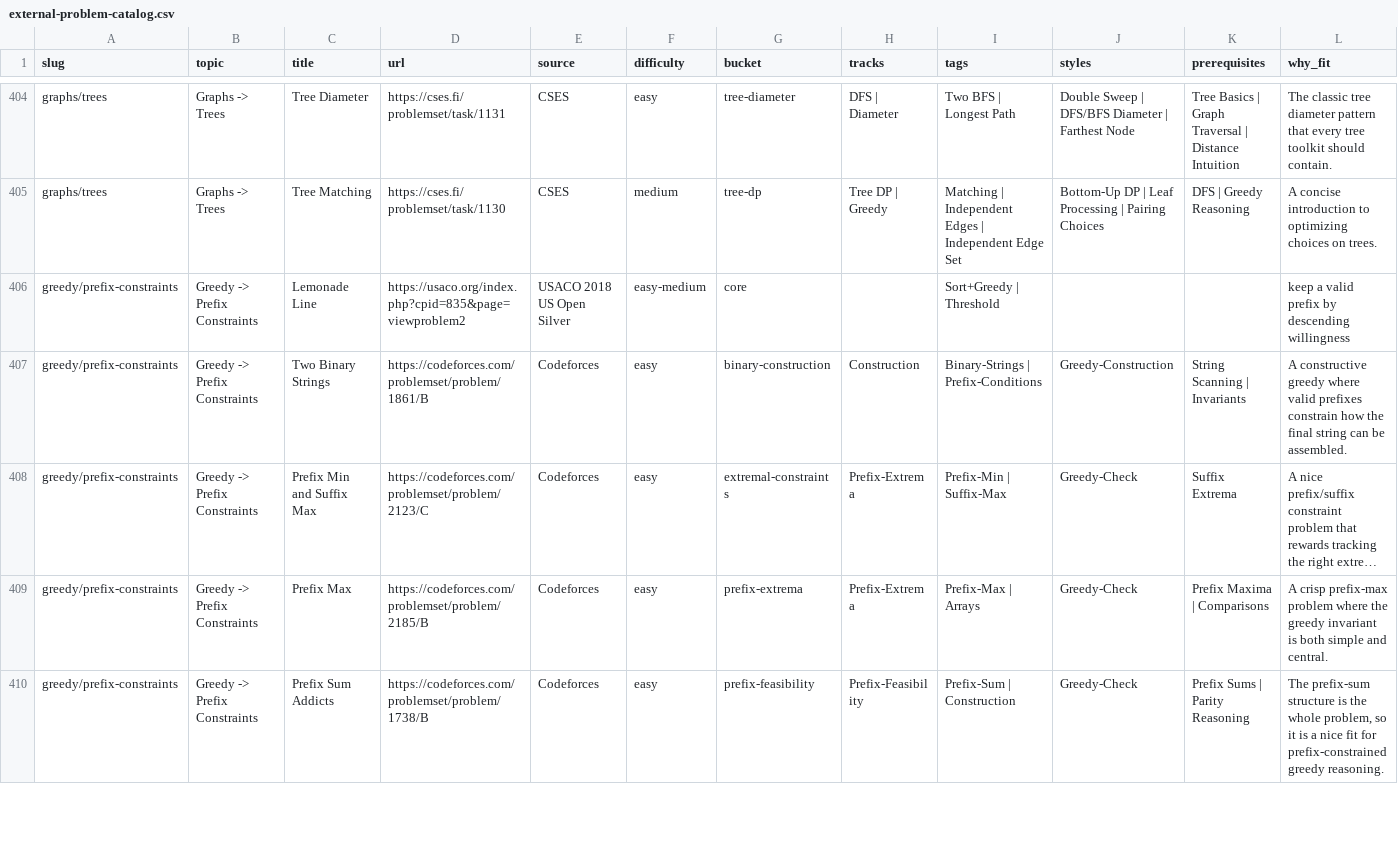
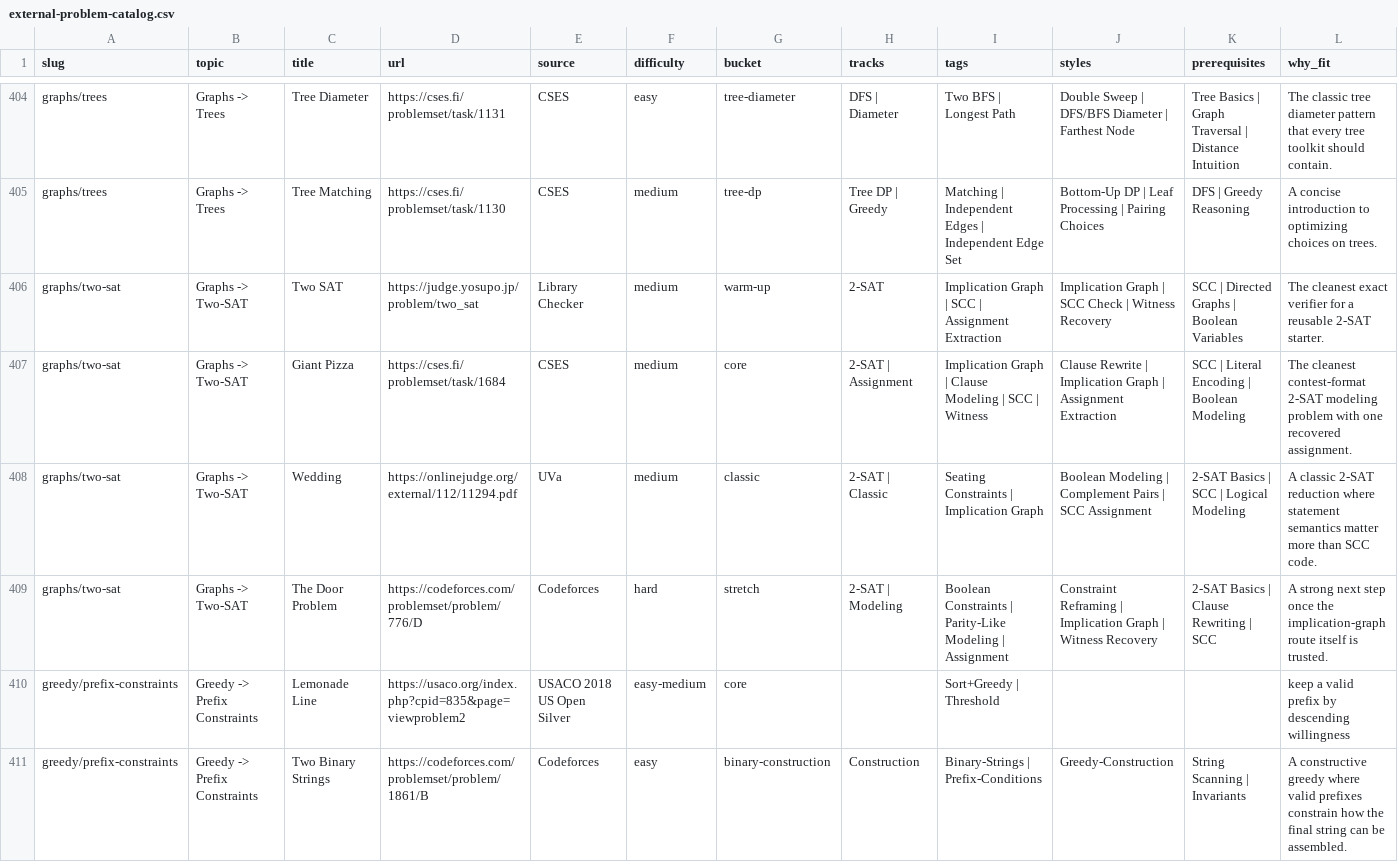
Before and after one commit to mtuann/competitive-programming-cpp, a CSV file: docs/external-problem-catalog.csv, drawn as a sheet; only a part is shown, gaps mark what is left out; the shorter side is filled out with more unchanged rows; long unchanged cells end in …; the diff names each change by its address in the sheet, - before the commit and + after, or states it on an @@ line.

Commit message:
content: add 2-sat graph learning lane

```diff
--- a/docs/external-problem-catalog.csv
+++ b/docs/external-problem-catalog.csv
+row 406: graphs/two-sat | Graphs -> Two-SAT | Two SAT | https://judge.yosupo.jp/problem/two_sat | Library Checker | medium | warm-up | 2-SAT | Implication Graph | SCC | Assignment Extraction | Implication Graph | SCC Check | Witness Recovery | SCC | Directed Graphs | Boolean Variables | The cleanest exact verifier for a reusable 2-SAT starter.
+row 407: graphs/two-sat | Graphs -> Two-SAT | Giant Pizza | https://cses.fi/problemset/task/1684 | CSES | medium | core | 2-SAT | Assignment | Implication Graph | Clause Modeling | SCC | Witness | Clause Rewrite | Implication Graph | Assignment Extraction | SCC | Literal Encoding | Boolean Modeling | The cleanest contest-format 2-SAT modeling problem with one recovered assignment.
+row 408: graphs/two-sat | Graphs -> Two-SAT | Wedding | https://onlinejudge.org/external/112/11294.pdf | UVa | medium | classic | 2-SAT | Classic | Seating Constraints | Implication Graph | Boolean Modeling | Complement Pairs | SCC Assignment | 2-SAT Basics | SCC | Logical Modeling | A classic 2-SAT reduction where statement semantics matter more than SCC code.
+row 409: graphs/two-sat | Graphs -> Two-SAT | The Door Problem | https://codeforces.com/problemset/problem/776/D | Codeforces | hard | stretch | 2-SAT | Modeling | Boolean Constraints | Parity-Like Modeling | Assignment | Constraint Reframing | Implication Graph | Witness Recovery | 2-SAT Basics | Clause Rewriting | SCC | A strong next step once the implication-graph route itself is trusted.
```
Also changed, not shown: docs/repo-problem-catalog.csv, 28 other files.
